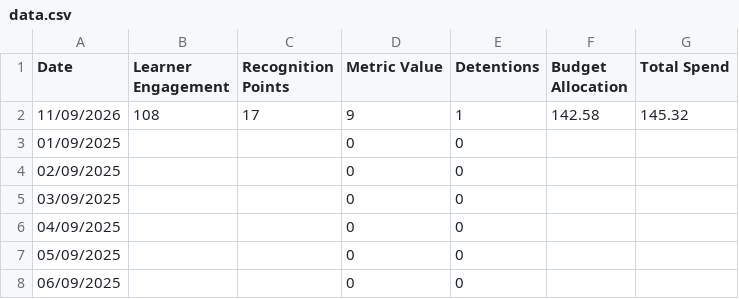
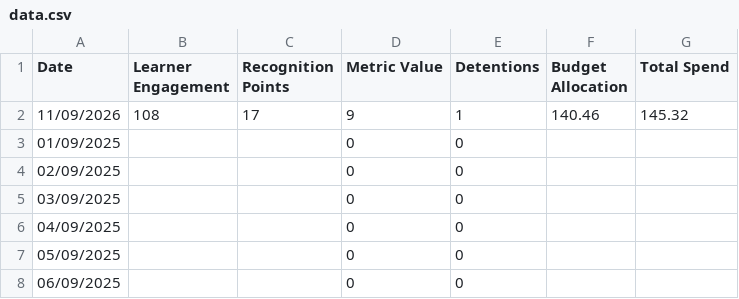
Before and after one commit to pjcf-byte/jamesdash, a CSV file: data.csv, drawn as a sheet; only a part is shown.

Commit message:
Update data.csv

```diff
--- a/data.csv
+++ b/data.csv
@@ -1,3 +1,3 @@
 Date,Learner Engagement,Recognition Points,Metric Value,Detentions,Budget Allocation,Total Spend
-11/09/2026,108,17,9,1,142.58,145.32
+11/09/2026,108,17,9,1,140.46,145.32
 01/09/2025,,,0,0,,
```
